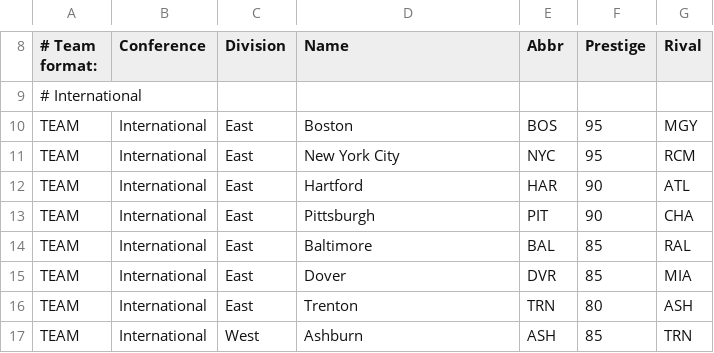
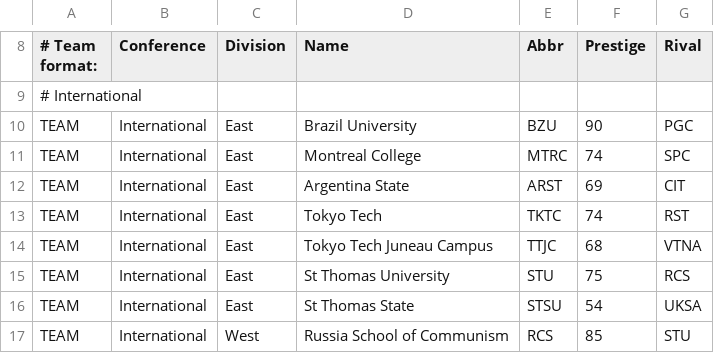
Before and after one commit to TheNFL/..., a CSV file: doc - Sheet1 (3).csv, drawn as a sheet; only a part is shown, gaps mark what is left out; the diff covers the shown part only; the diff names each change by its address in the sheet, - before the commit and + after, or states it on an @@ line.

Commit message:
Update doc - Sheet1 (3).csv

```diff
--- a/doc - Sheet1 (3).csv
+++ b/doc - Sheet1 (3).csv
-D10 (Name): Boston
+D10 (Name): Brazil University
-E10 (Abbr): BOS
+E10 (Abbr): BZU
-F10 (Prestige): 95
+F10 (Prestige): 90
-G10 (Rival): MGY
+G10 (Rival): PGC
-D11 (Name): New York City
+D11 (Name): Montreal College
-E11 (Abbr): NYC
+E11 (Abbr): MTRC
-F11 (Prestige): 95
+F11 (Prestige): 74
-G11 (Rival): RCM
+G11 (Rival): SPC
-D12 (Name): Hartford
+D12 (Name): Argentina State
-E12 (Abbr): HAR
+E12 (Abbr): ARST
-F12 (Prestige): 90
+F12 (Prestige): 69
-G12 (Rival): ATL
+G12 (Rival): CIT
-D13 (Name): Pittsburgh
+D13 (Name): Tokyo Tech
-E13 (Abbr): PIT
+E13 (Abbr): TKTC
-F13 (Prestige): 90
+F13 (Prestige): 74
-G13 (Rival): CHA
+G13 (Rival): RST
-D14 (Name): Baltimore
+D14 (Name): Tokyo Tech Juneau Campus
-E14 (Abbr): BAL
+E14 (Abbr): TTJC
-F14 (Prestige): 85
+F14 (Prestige): 68
-G14 (Rival): RAL
+G14 (Rival): VTNA
-D15 (Name): Dover
+D15 (Name): St Thomas University
-E15 (Abbr): DVR
+E15 (Abbr): STU
-F15 (Prestige): 85
+F15 (Prestige): 75
-G15 (Rival): MIA
+G15 (Rival): RCS
-D16 (Name): Trenton
+D16 (Name): St Thomas State
-E16 (Abbr): TRN
+E16 (Abbr): STSU
-F16 (Prestige): 80
+F16 (Prestige): 54
-G16 (Rival): ASH
+G16 (Rival): UKSA
-D17 (Name): Ashburn
+D17 (Name): Russia School of Communism
-E17 (Abbr): ASH
+E17 (Abbr): RCS
-G17 (Rival): TRN
+G17 (Rival): STU
```
Also changed, not shown: 80 edited cells elsewhere in this file.
